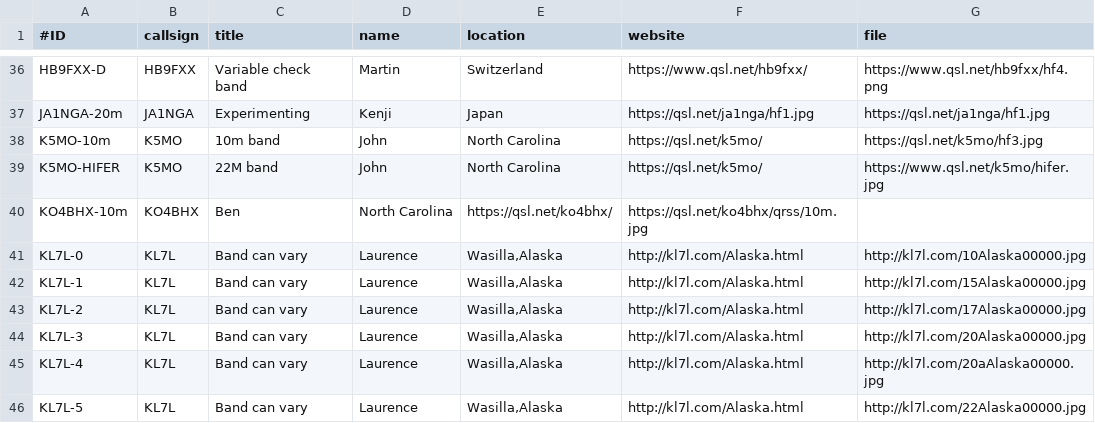
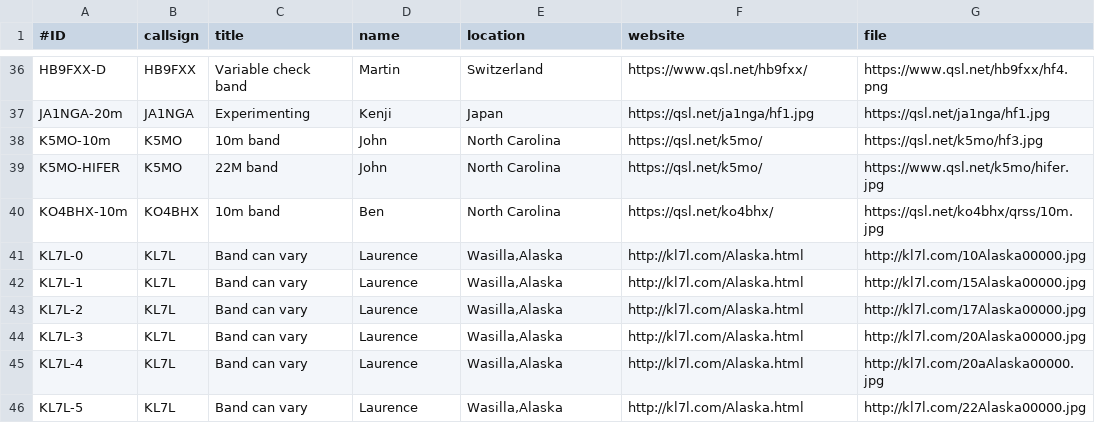
Before and after one commit to syedrizvinet/QRSS-plus-dev, a CSV file: grabbers.csv, drawn as a sheet; only a part is shown, gaps mark what is left out.

Commit message:
Update grabbers.csv

```diff
--- a/grabbers.csv
+++ b/grabbers.csv
@@ -39,3 +39,3 @@ K5MO-10m,K5MO,10m band,John,North Carolina,https://qsl.net/k5mo/,https://qsl.net
 K5MO-HIFER,K5MO,22M band,John,North Carolina,https://qsl.net/k5mo/,https://www.qsl.net/k5mo/hifer.jpg
-KO4BHX-10m,KO4BHX,Ben,North Carolina,https://qsl.net/ko4bhx/,https://qsl.net/ko4bhx/qrss/10m.jpg
+KO4BHX-10m,KO4BHX,10m band,Ben,North Carolina,https://qsl.net/ko4bhx/,https://qsl.net/ko4bhx/qrss/10m.jpg
 KL7L-0,KL7L,Band can vary,Laurence,"Wasilla,Alaska",http://kl7l.com/Alaska.html,http://kl7l.com/10Alaska00000.jpg
```
